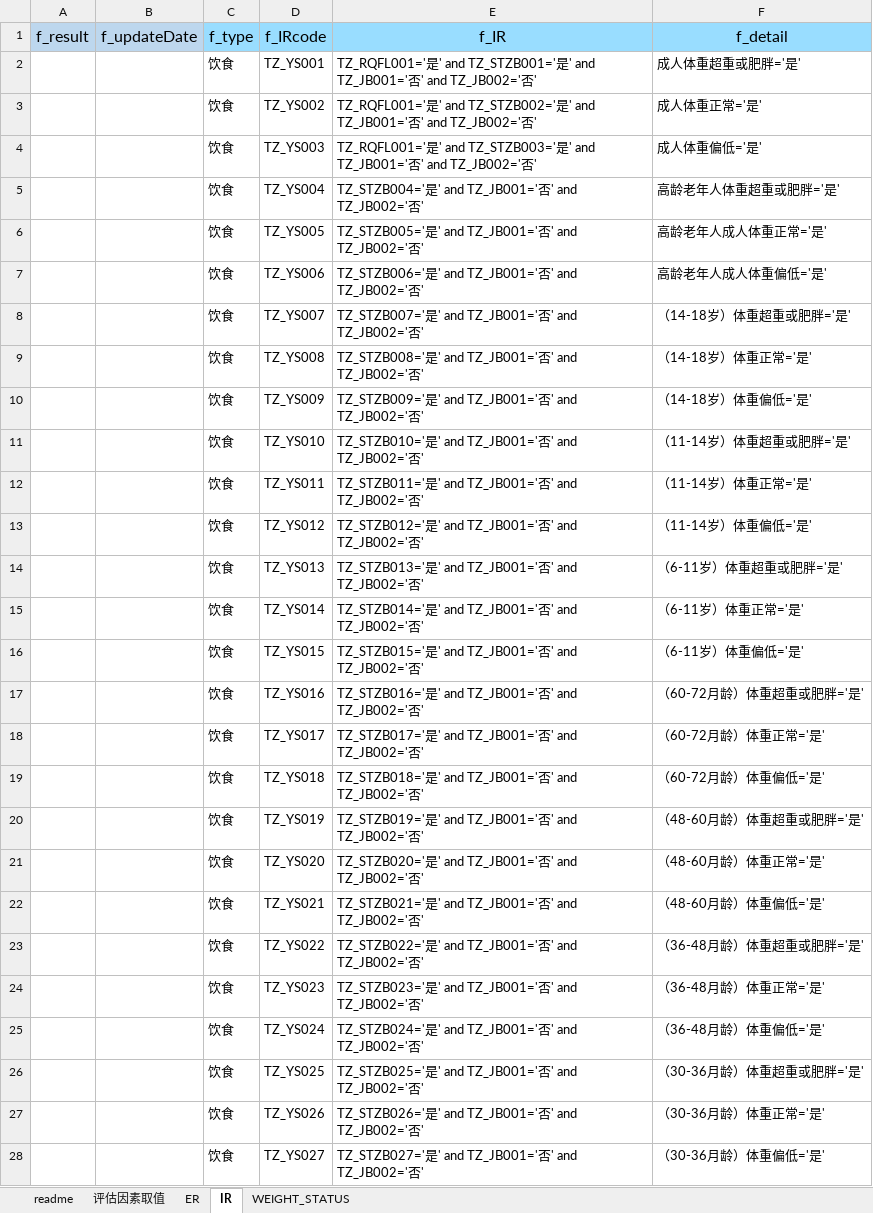
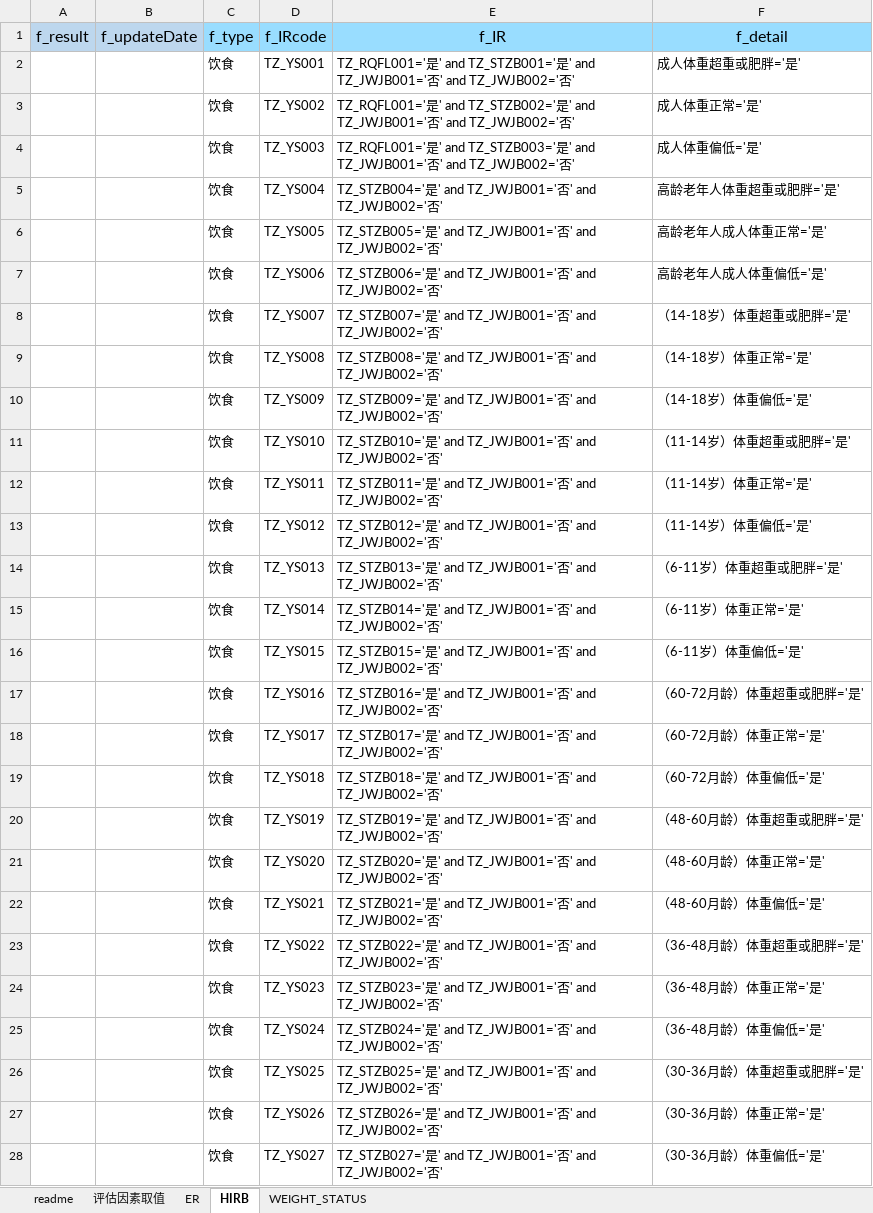
Before and after one commit to skducn/project1, an Excel workbook: instance/zyjk/CHC/rule/weight/1.0/weight10.xlsx, sheet HIRB, drawn as a sheet; only a part is shown; values as stored, in another font and other column widths than the file's, no borders; the diff covers the shown part only; the diff names each change by its address in the sheet, - before the commit and + after, or states it on an @@ line.

```diff
--- a/instance/zyjk/CHC/rule/weight/1.0/weight10.xlsx (sheet HIRB)
+++ b/instance/zyjk/CHC/rule/weight/1.0/weight10.xlsx (sheet HIRB)
-sheet tab: IR
+sheet tab: HIRB
-E2 (f_IR): …' and TZ_JB001='否' and TZ_JB002='否'
+E2 (f_IR): …' and TZ_JWJB001='否' and TZ_JWJB002='否'
-E3 (f_IR): …' and TZ_JB001='否' and TZ_JB002='否'
+E3 (f_IR): …' and TZ_JWJB001='否' and TZ_JWJB002='否'
-E4 (f_IR): …' and TZ_JB001='否' and TZ_JB002='否'
+E4 (f_IR): …' and TZ_JWJB001='否' and TZ_JWJB002='否'
-E5 (f_IR): …' and TZ_JB001='否' and TZ_JB002='否'
+E5 (f_IR): …' and TZ_JWJB001='否' and TZ_JWJB002='否'
-E6 (f_IR): …' and TZ_JB001='否' and TZ_JB002='否'
+E6 (f_IR): …' and TZ_JWJB001='否' and TZ_JWJB002='否'
-E7 (f_IR): …' and TZ_JB001='否' and TZ_JB002='否'
+E7 (f_IR): …' and TZ_JWJB001='否' and TZ_JWJB002='否'
-E8 (f_IR): …' and TZ_JB001='否' and TZ_JB002='否'
+E8 (f_IR): …' and TZ_JWJB001='否' and TZ_JWJB002='否'
-E9 (f_IR): …' and TZ_JB001='否' and TZ_JB002='否'
+E9 (f_IR): …' and TZ_JWJB001='否' and TZ_JWJB002='否'
-E10 (f_IR): …' and TZ_JB001='否' and TZ_JB002='否'
+E10 (f_IR): …' and TZ_JWJB001='否' and TZ_JWJB002='否'
-E11 (f_IR): …' and TZ_JB001='否' and TZ_JB002='否'
+E11 (f_IR): …' and TZ_JWJB001='否' and TZ_JWJB002='否'
-E12 (f_IR): …' and TZ_JB001='否' and TZ_JB002='否'
+E12 (f_IR): …' and TZ_JWJB001='否' and TZ_JWJB002='否'
-E13 (f_IR): …' and TZ_JB001='否' and TZ_JB002='否'
+E13 (f_IR): …' and TZ_JWJB001='否' and TZ_JWJB002='否'
-E14 (f_IR): …' and TZ_JB001='否' and TZ_JB002='否'
+E14 (f_IR): …' and TZ_JWJB001='否' and TZ_JWJB002='否'
-E15 (f_IR): …' and TZ_JB001='否' and TZ_JB002='否'
+E15 (f_IR): …' and TZ_JWJB001='否' and TZ_JWJB002='否'
-E16 (f_IR): …' and TZ_JB001='否' and TZ_JB002='否'
+E16 (f_IR): …' and TZ_JWJB001='否' and TZ_JWJB002='否'
-E17 (f_IR): …' and TZ_JB001='否' and TZ_JB002='否'
+E17 (f_IR): …' and TZ_JWJB001='否' and TZ_JWJB002='否'
-E18 (f_IR): …' and TZ_JB001='否' and TZ_JB002='否'
+E18 (f_IR): …' and TZ_JWJB001='否' and TZ_JWJB002='否'
-E19 (f_IR): …' and TZ_JB001='否' and TZ_JB002='否'
+E19 (f_IR): …' and TZ_JWJB001='否' and TZ_JWJB002='否'
-E20 (f_IR): …' and TZ_JB001='否' and TZ_JB002='否'
+E20 (f_IR): …' and TZ_JWJB001='否' and TZ_JWJB002='否'
-E21 (f_IR): …' and TZ_JB001='否' and TZ_JB002='否'
+E21 (f_IR): …' and TZ_JWJB001='否' and TZ_JWJB002='否'
-E22 (f_IR): …' and TZ_JB001='否' and TZ_JB002='否'
+E22 (f_IR): …' and TZ_JWJB001='否' and TZ_JWJB002='否'
-E23 (f_IR): …' and TZ_JB001='否' and TZ_JB002='否'
+E23 (f_IR): …' and TZ_JWJB001='否' and TZ_JWJB002='否'
-E24 (f_IR): …' and TZ_JB001='否' and TZ_JB002='否'
+E24 (f_IR): …' and TZ_JWJB001='否' and TZ_JWJB002='否'
-E25 (f_IR): …' and TZ_JB001='否' and TZ_JB002='否'
+E25 (f_IR): …' and TZ_JWJB001='否' and TZ_JWJB002='否'
-E26 (f_IR): …' and TZ_JB001='否' and TZ_JB002='否'
+E26 (f_IR): …' and TZ_JWJB001='否' and TZ_JWJB002='否'
-E27 (f_IR): …' and TZ_JB001='否' and TZ_JB002='否'
+E27 (f_IR): …' and TZ_JWJB001='否' and TZ_JWJB002='否'
-E28 (f_IR): …' and TZ_JB001='否' and TZ_JB002='否'
+E28 (f_IR): …' and TZ_JWJB001='否' and TZ_JWJB002='否'
```
Also changed, not shown: 69 edited cells elsewhere in this sheet, sheet ER, sheet WEIGHT_STATUS, instance/stock/sh/sh.xlsx, instance/stock/sz/sz.xlsx, 24 other files.
